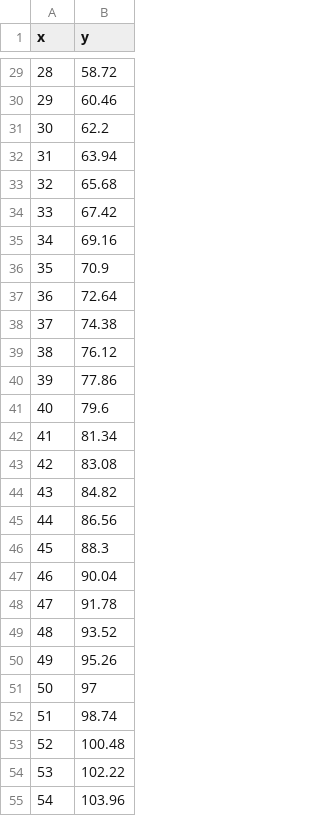
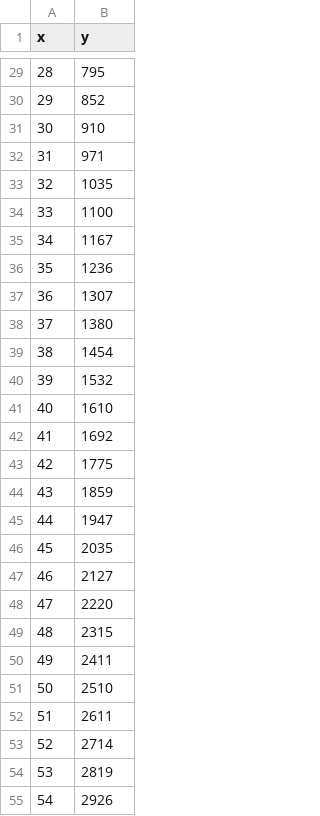
Before and after one commit to eafpres/dstack, a CSV file: data/parabolic_data.csv, drawn as a sheet; only a part is shown, gaps mark what is left out; the diff covers the shown part only.

```diff
--- a/data/parabolic_data.csv
+++ b/data/parabolic_data.csv
@@ -29,27 +29,27 @@ x,y
-28,58.72
-29,60.46
-30,62.2
-31,63.94
-32,65.68
-33,67.42
-34,69.16
-35,70.9
-36,72.64
-37,74.38
-38,76.12
-39,77.86
-40,79.6
-41,81.34
-42,83.08
-43,84.82
-44,86.56
-45,88.3
-46,90.04
-47,91.78
-48,93.52
-49,95.26
-50,97
-51,98.74
-52,100.48
-53,102.22
-54,103.96
+28,795
+29,852
+30,910
+31,971
+32,1035
+33,1100
+34,1167
+35,1236
+36,1307
+37,1380
+38,1454
+39,1532
+40,1610
+41,1692
+42,1775
+43,1859
+44,1947
+45,2035
+46,2127
+47,2220
+48,2315
+49,2411
+50,2510
+51,2611
+52,2714
+53,2819
+54,2926
```
Also changed, not shown: 49 edited cells elsewhere in this file.
